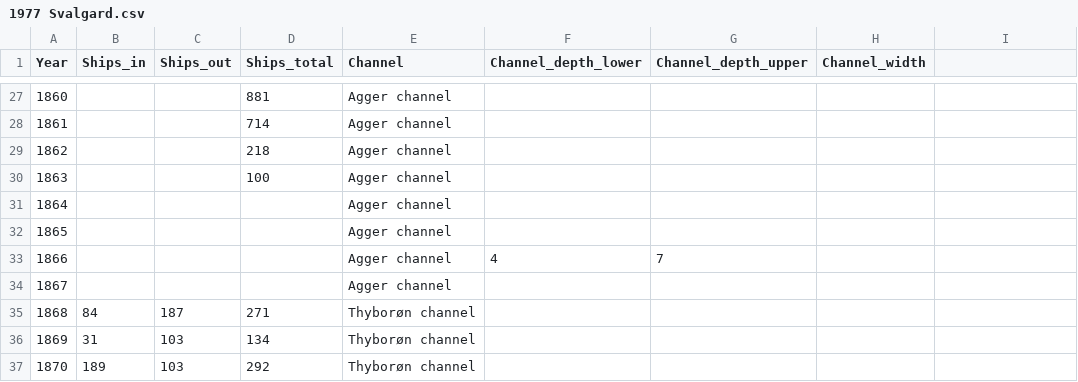
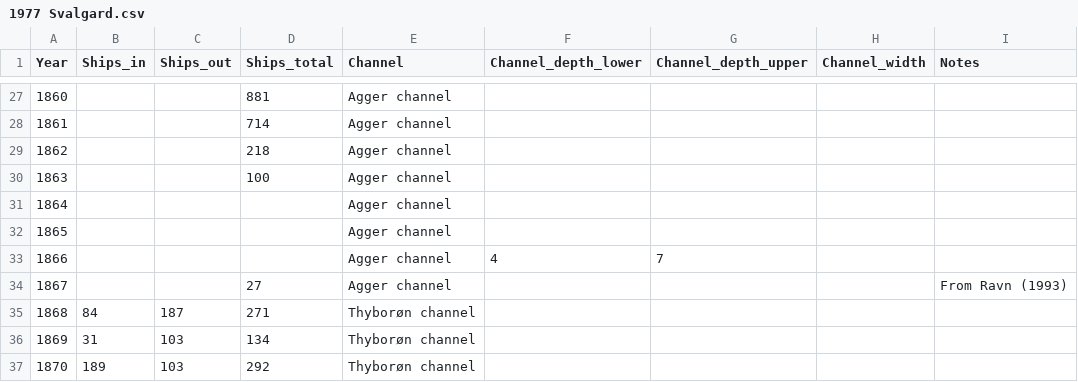
Before and after one commit to christianvedels/A_perfect_storm, a CSV file: Data/1977 Svalgard.csv, drawn as a sheet; only a part is shown, gaps mark what is left out; the diff names each change by its address in the sheet, - before the commit and + after, or states it on an @@ line.

Commit message:
Added observation from Ravn (1993)

```diff
--- a/Data/1977 Svalgard.csv
+++ b/Data/1977 Svalgard.csv
-I1: (empty)
+I1: Notes
-D34 (Ships_total): (empty)
+D34 (Ships_total): 27
-I34 (Notes): (empty)
+I34 (Notes): From Ravn (1993)
```
Also changed, not shown: 1 other file.
